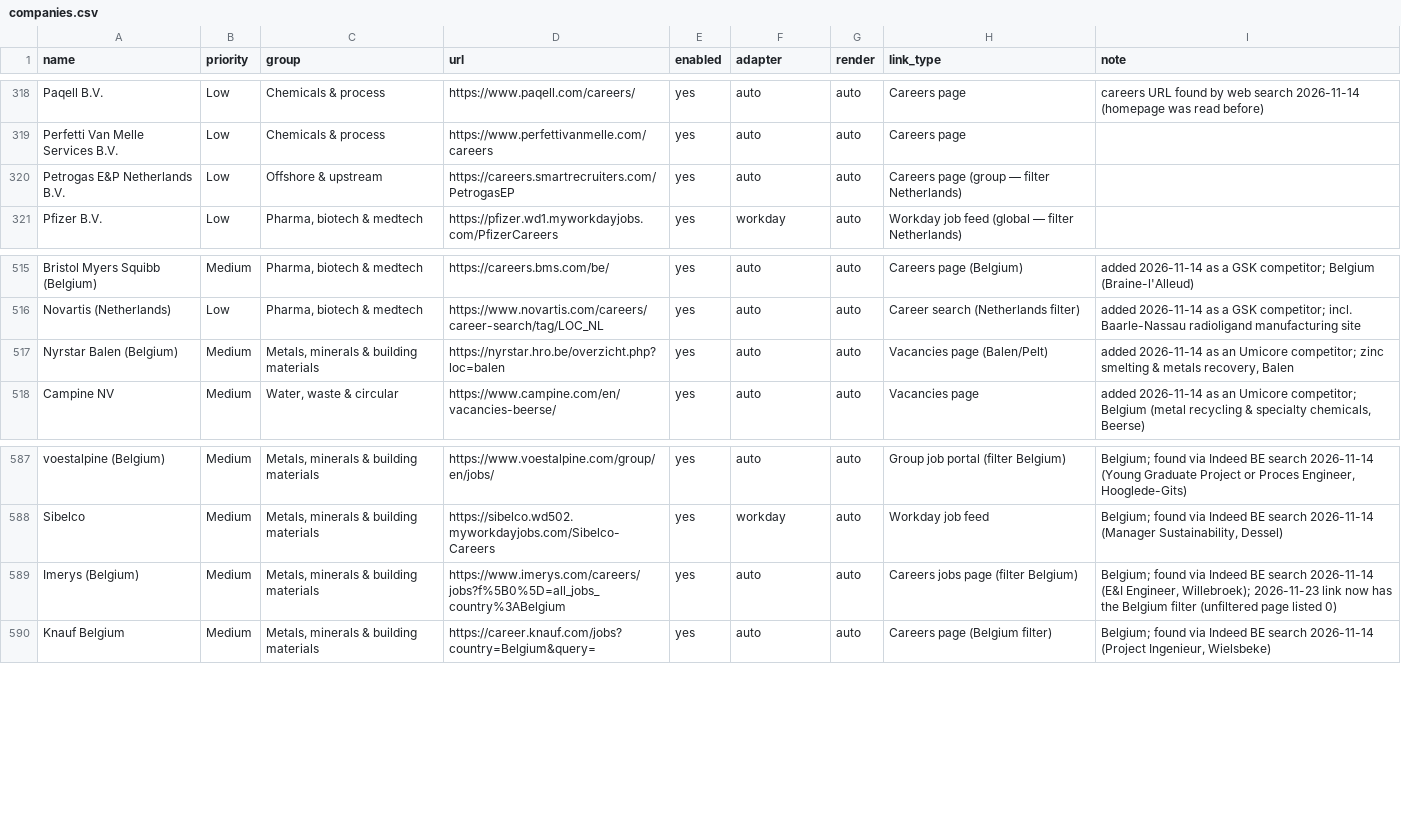
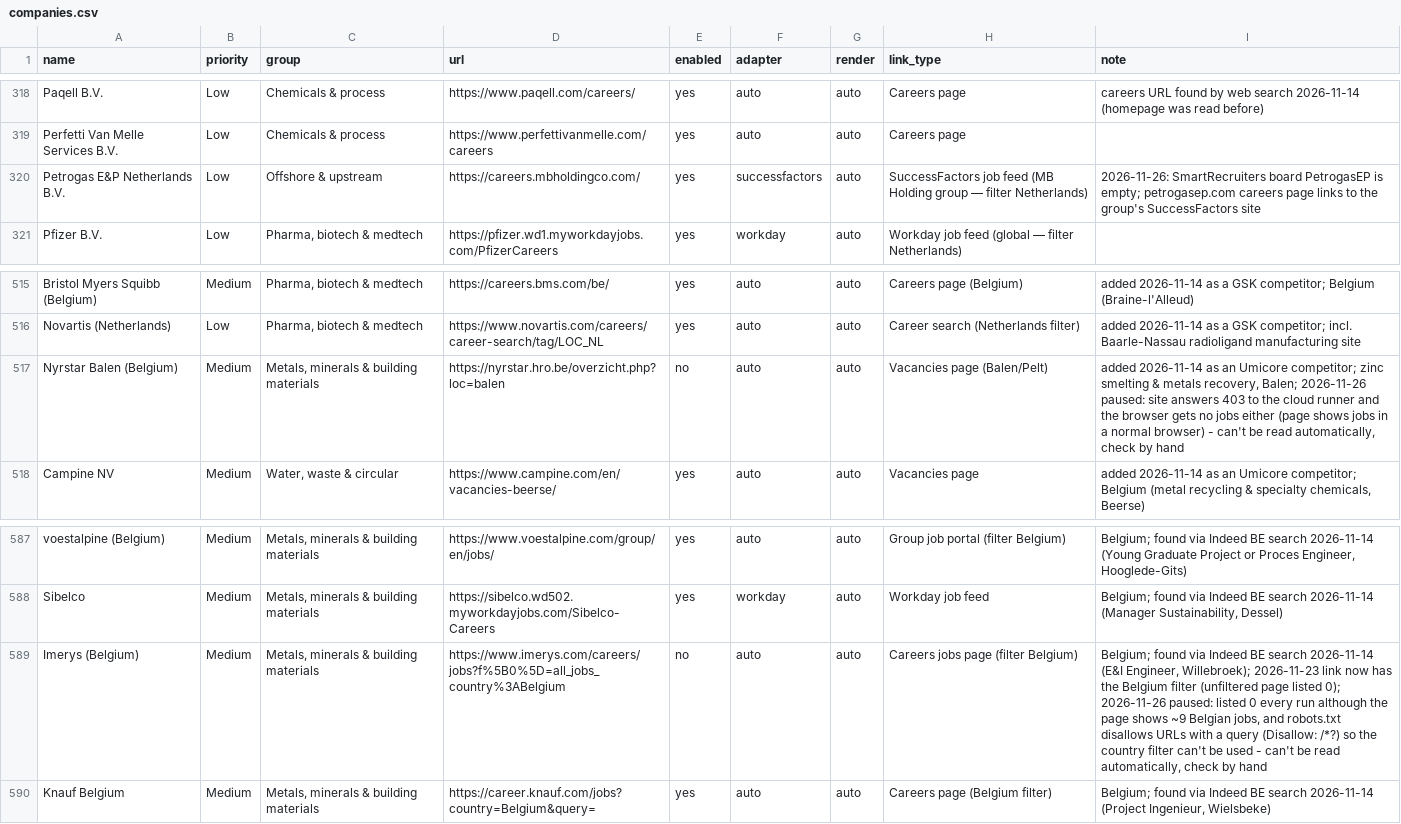
Before and after one commit to Boomybhai/jobwatch, a CSV file: companies.csv, drawn as a sheet; only a part is shown, gaps mark what is left out.

```diff
--- a/companies.csv
+++ b/companies.csv
@@ -319,3 +319,3 @@ Paqell B.V.,Low,Chemicals & process,https://www.paqell.com/careers/,yes,auto,aut
 Perfetti Van Melle Services B.V.,Low,Chemicals & process,https://www.perfettivanmelle.com/careers,yes,auto,auto,Careers page,
-Petrogas E&P Netherlands B.V.,Low,Offshore & upstream,https://careers.smartrecruiters.com/PetrogasEP,yes,auto,auto,Careers page (group — filter Netherlands),
+Petrogas E&P Netherlands B.V.,Low,Offshore & upstream,https://careers.mbholdingco.com/,yes,successfactors,auto,SuccessFactors job feed (MB Holding group — filter Netherlands),2026-11-26: SmartRecruiters board PetrogasEP is empty; petrogasep.com careers page links to the group's SuccessFactors site
 Pfizer B.V.,Low,"Pharma, biotech & medtech",https://pfizer.wd1.myworkdayjobs.com/PfizerCareers,yes,workday,auto,Workday job feed (global — filter Netherlands),
@@ -516,3 +516,3 @@ Bristol Myers Squibb (Belgium),Medium,"Pharma, biotech & medtech",https://career
 Novartis (Netherlands),Low,"Pharma, biotech & medtech",https://www.novartis.com/careers/career-search/tag/LOC_NL,yes,auto,auto,Career search (Netherlands filter),added 2026-11-14 as a GSK competitor; incl. Baarle-Nassau radioligand manufacturing site
-Nyrstar Balen (Belgium),Medium,"Metals, minerals & building materials",https://nyrstar.hro.be/overzicht.php?loc=balen,yes,auto,auto,Vacancies page (Balen/Pelt),"added 2026-11-14 as an Umicore competitor; zinc smelting & metals recovery, Balen"
+Nyrstar Balen (Belgium),Medium,"Metals, minerals & building materials",https://nyrstar.hro.be/overzicht.php?loc=balen,no,auto,auto,Vacancies page (Balen/Pelt),"added 2026-11-14 as an Umicore competitor; zinc smelting & metals recovery, Balen; 2026-11-26 paused: site answers 403 to the cloud runner and the browser gets no jobs either (page shows jobs in a normal browser) - can't be read automatically, check by hand"
 Campine NV,Medium,"Water, waste & circular",https://www.campine.com/en/vacancies-beerse/,yes,auto,auto,Vacancies page,"added 2026-11-14 as an Umicore competitor; Belgium (metal recycling & specialty chemicals, Beerse)"
@@ -588,3 +588,3 @@ voestalpine (Belgium),Medium,"Metals, minerals & building materials",https://www
 Sibelco,Medium,"Metals, minerals & building materials",https://sibelco.wd502.myworkdayjobs.com/Sibelco-Careers,yes,workday,auto,Workday job feed,"Belgium; found via Indeed BE search 2026-11-14 (Manager Sustainability, Dessel)"
-Imerys (Belgium),Medium,"Metals, minerals & building materials",https://www.imerys.com/careers/jobs?f%5B0%5D=all_jobs_country%3ABelgium,yes,auto,auto,Careers jobs page (filter Belgium),"Belgium; found via Indeed BE search 2026-11-14 (E&I Engineer, Willebroek); 2026-11-23 link now has the Belgium filter (unfiltered page listed 0)"
+Imerys (Belgium),Medium,"Metals, minerals & building materials",https://www.imerys.com/careers/jobs?f%5B0%5D=all_jobs_country%3ABelgium,no,auto,auto,Careers jobs page (filter Belgium),"Belgium; found via Indeed BE search 2026-11-14 (E&I Engineer, Willebroek); 2026-11-23 link now has the Belgium filter (unfiltered page listed 0); 2026-11-26 paused: listed 0 every run although the page shows ~9 Belgian jobs, and robots.txt disallows URLs with a query (Disallow: /*?) so the country filter can't be used - can't be read automatically, check by hand"
 Knauf Belgium,Medium,"Metals, minerals & building materials",https://career.knauf.com/jobs?country=Belgium&query=,yes,auto,auto,Careers page (Belgium filter),"Belgium; found via Indeed BE search 2026-11-14 (Project Ingenieur, Wielsbeke)"
```
